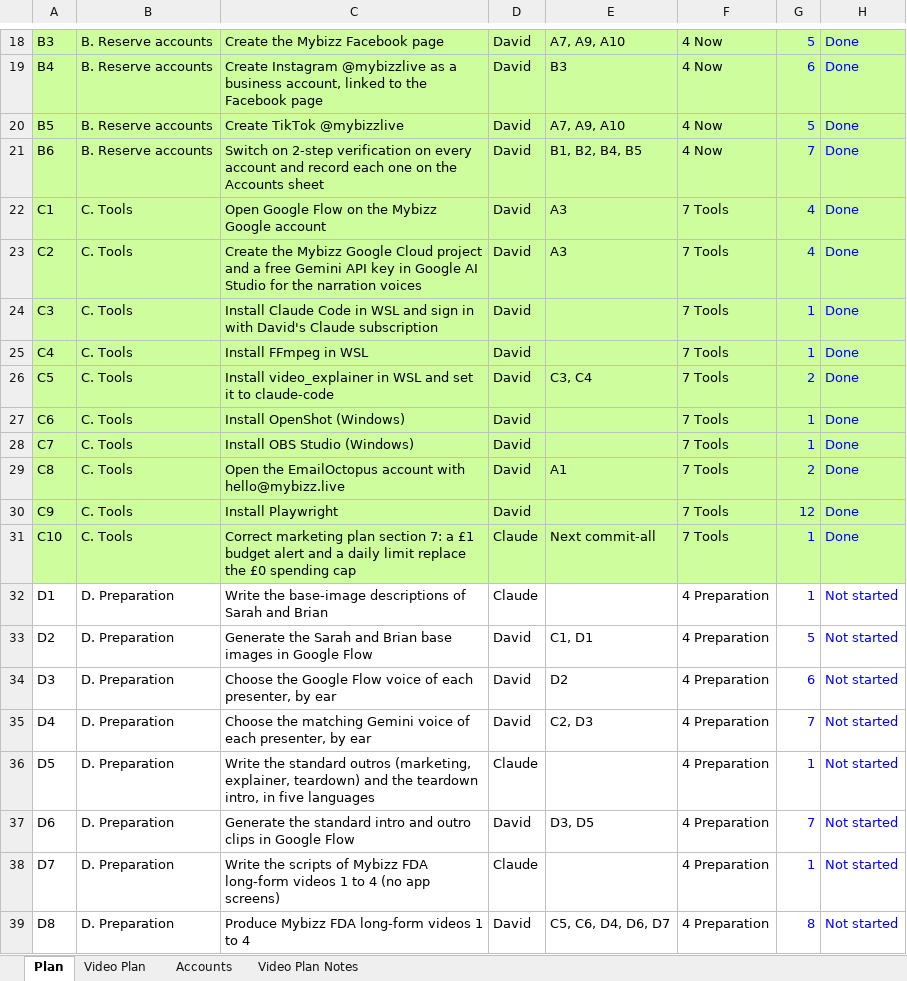
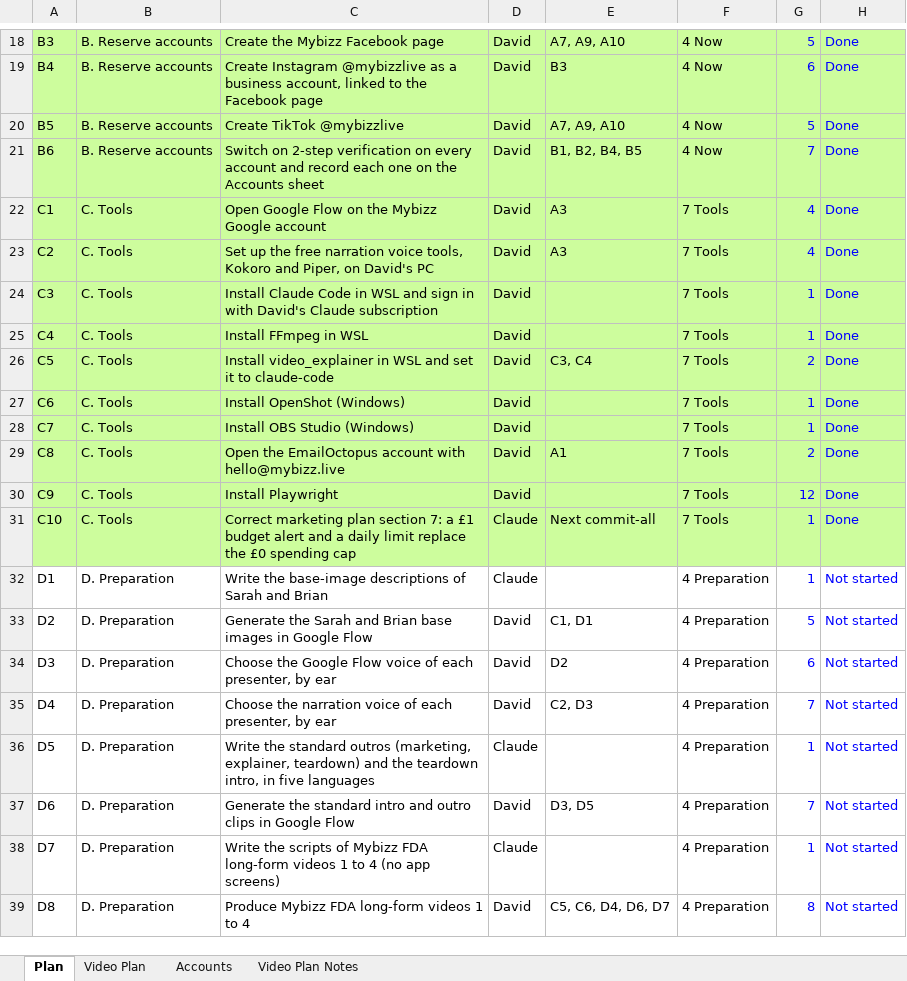
Before and after one commit to sassycomapp/data-mybizz-mgt, an Excel workbook: marketing/marketing-plan.xlsx, sheet Plan, drawn as a sheet; only a part is shown, gaps mark what is left out; values as stored, in another font and other column widths than the file's, no borders; conditional formats not drawn; the diff names each change by its address in the sheet, - before the commit and + after, or states it on an @@ line.

```diff
--- a/marketing/marketing-plan.xlsx (sheet Plan)
+++ b/marketing/marketing-plan.xlsx (sheet Plan)
-C23: Create the Mybizz Google Cloud project and a free Gemini API key in Google AI Studio for the narration voices
+C23: Set up the free narration voice tools, Kokoro and Piper, on David's PC
-C35: Choose the matching Gemini voice of…
+C35: Choose the narration voice of…
```
Also changed, not shown: sheet Video Plan, sheet Accounts, sheet Video Plan Notes.
